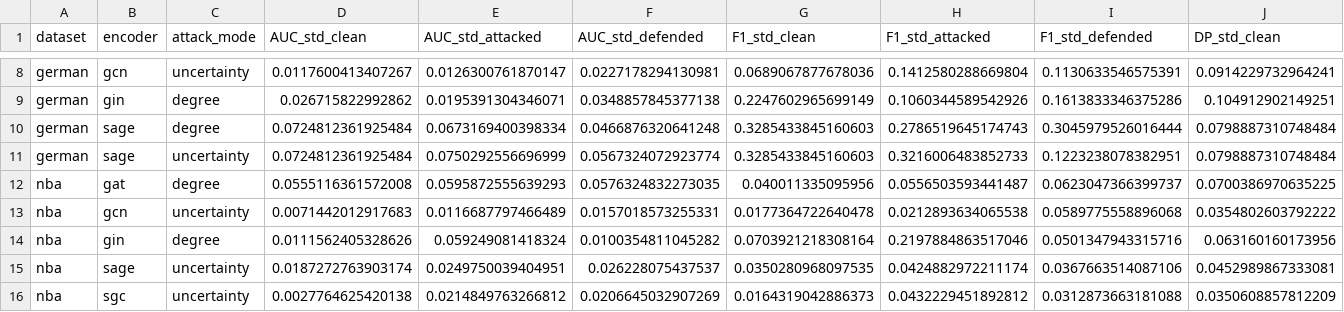
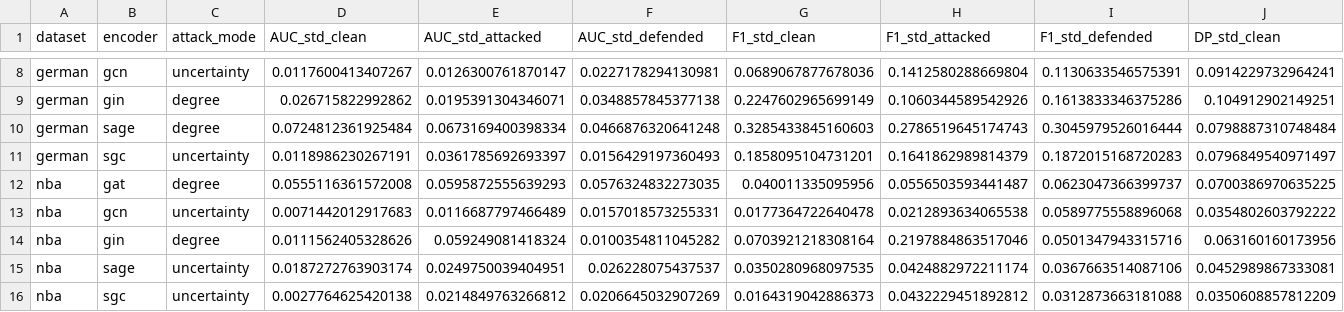
Before and after one commit to jayenliao/FairINV, a CSV file: analysis/main_tables/tuned_vanilla_default_nifa_no-dp_no-eo/main_table_all_attacks_std_selected.csv, drawn as a sheet; only a part is shown, gaps mark what is left out; removed rows and columns are numbered as before the commit, all else as after; rows hold the shown columns only; the diff names each change by its address in the sheet, - before the commit and + after, or states it on an @@ line.

```diff
--- a/analysis/main_tables/tuned_vanilla_default_nifa_no-dp_no-eo/main_table_all_attacks_std_selected.csv
+++ b/analysis/main_tables/tuned_vanilla_default_nifa_no-dp_no-eo/main_table_all_attacks_std_selected.csv
-row 11: german | sage | uncertainty | 0.0724812361925484 | 0.0750292556696999 | 0.0567324072923774 | 0.3285433845160603 | 0.3216006483852733 | 0.1223238078382951 | 0.0798887310748484
+row 11: german | sgc | uncertainty | 0.0118986230267191 | 0.0361785692693397 | 0.0156429197360493 | 0.1858095104731201 | 0.1641862989814379 | 0.1872015168720283 | 0.0796849540971497
```
Also changed, not shown: analysis/main_tables/tuned_vanilla_default_nifa/main_table_all_attacks_mean.csv, analysis/main_tables/tuned_vanilla_default_nifa_no-dp_no-eo/main_table_all_attacks_mean_selected.csv, 2 other files.
